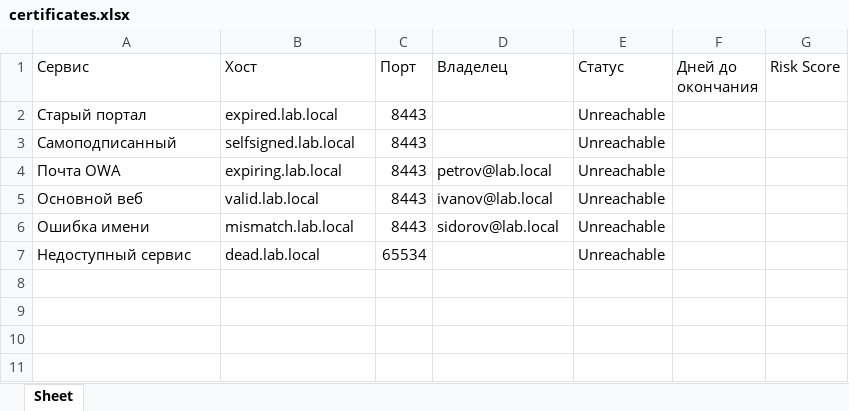
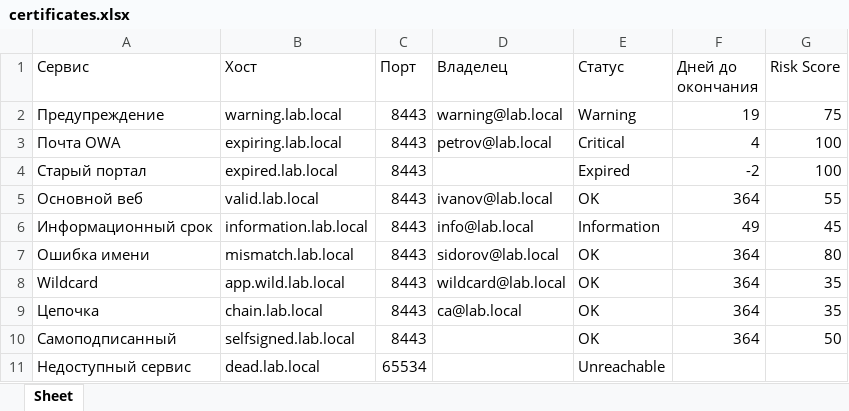
Before and after one commit to MuhametaliSagiden/hackatonProject2, an Excel workbook: demo/certificates.xlsx, sheet Sheet, drawn as a sheet; values as stored, in another font and other column widths than the file's, no borders; removed rows and columns are numbered as before the commit, all else as after; the diff names each change by its address in the sheet, - before the commit and + after, or states it on an @@ line.

```diff
--- a/demo/certificates.xlsx (sheet Sheet)
+++ b/demo/certificates.xlsx (sheet Sheet)
-row 2: Старый портал | expired.lab.local | 8443 |  | Unreachable
-row 3: Самоподписанный | selfsigned.lab.local | 8443 |  | Unreachable
+row 2: Предупреждение | warning.lab.local | 8443 | warning@lab.local | Warning | 19 | 75
-E3 (Статус): Unreachable
+E3 (Статус): Critical
-F3 (Дней до окончания): (empty)
+F3 (Дней до окончания): 4
-G3 (Risk Score): (empty)
+G3 (Risk Score): 100
+row 4: Старый портал | expired.lab.local | 8443 |  | Expired | -2 | 100
-E5 (Статус): Unreachable
+E5 (Статус): OK
-F5 (Дней до окончания): (empty)
+F5 (Дней до окончания): 364
-G5 (Risk Score): (empty)
+G5 (Risk Score): 55
+row 6: Информационный срок | information.lab.local | 8443 | info@lab.local | Information | 49 | 45
-E7 (Статус): Unreachable
+E7 (Статус): OK
-F7 (Дней до окончания): (empty)
+F7 (Дней до окончания): 364
-G7 (Risk Score): (empty)
+G7 (Risk Score): 80
+row 8: Wildcard | app.wild.lab.local | 8443 | wildcard@lab.local | OK | 364 | 35
+row 9: Цепочка | chain.lab.local | 8443 | ca@lab.local | OK | 364 | 35
+row 10: Самоподписанный | selfsigned.lab.local | 8443 |  | OK | 364 | 50
```
Also changed, not shown: 6 other files.
